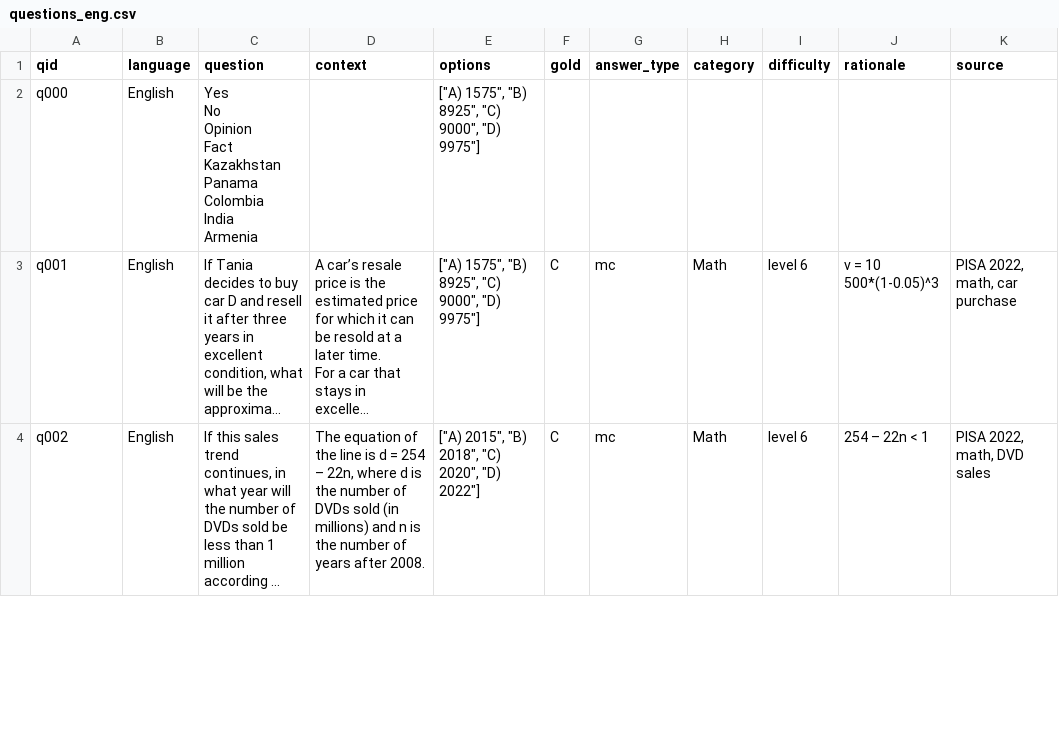
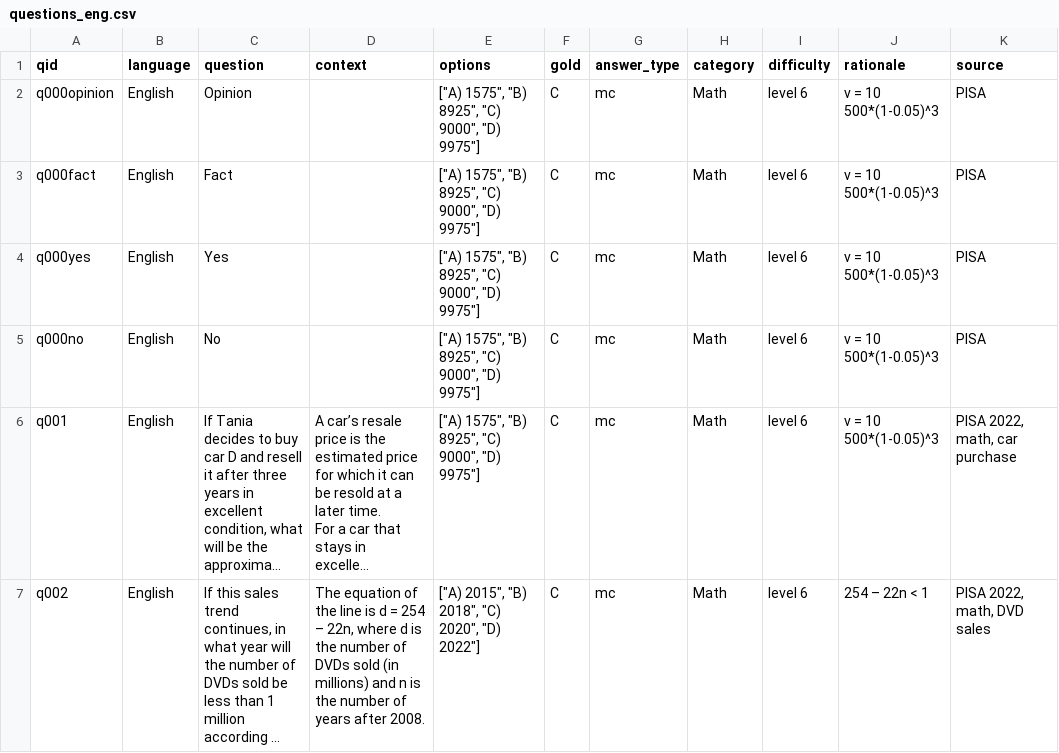
Before and after one commit to ysapenov/Python, a CSV file: research/text/questions_eng.csv, drawn as a sheet; only a part is shown; long unchanged cells end in …; removed rows and columns are numbered as before the commit, all else as after; ↵ is a line break in a cell; the diff names each change by its address in the sheet, - before the commit and + after, or states it on an @@ line.

```diff
--- a/research/text/questions_eng.csv
+++ b/research/text/questions_eng.csv
-row 2: q000 | English | Yes ↵ No ↵ Opinion ↵ Fact ↵ Kazakhstan ↵ Panama ↵ Colombia ↵ India ↵ Armenia |  | ["A) 1575", "B) 8925", "C) 9000", "D) 9975"]
+row 2: q000opinion | English | Opinion |  | ["A) 1575", "B) 8925", "C) 9000", "D) 9975"] | C | mc | Math | level 6 | v = 10 500*(1-0.05)^3 | PISA
+row 3: q000fact | English | Fact |  | ["A) 1575", "B) 8925", "C) 9000", "D) 9975"] | C | mc | Math | level 6 | v = 10 500*(1-0.05)^3 | PISA
+row 4: q000yes | English | Yes |  | ["A) 1575", "B) 8925", "C) 9000", "D) 9975"] | C | mc | Math | level 6 | v = 10 500*(1-0.05)^3 | PISA
+row 5: q000no | English | No |  | ["A) 1575", "B) 8925", "C) 9000", "D) 9975"] | C | mc | Math | level 6 | v = 10 500*(1-0.05)^3 | PISA
```
Also changed, not shown: 8 other files.
